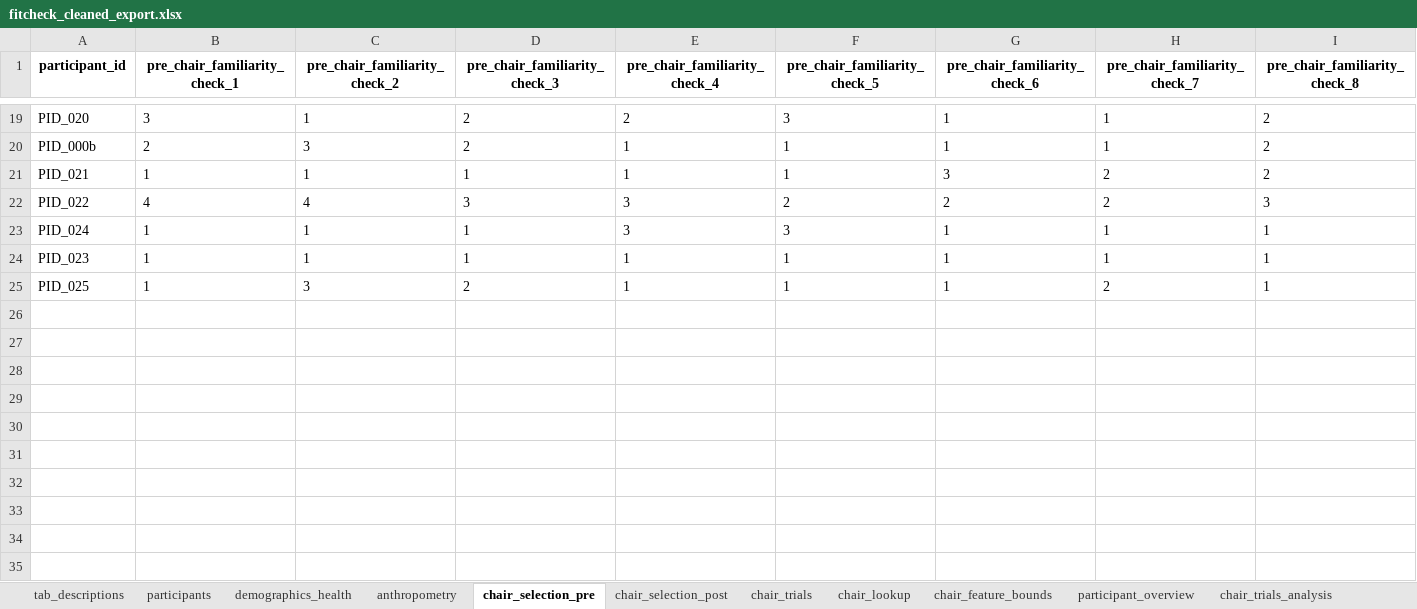
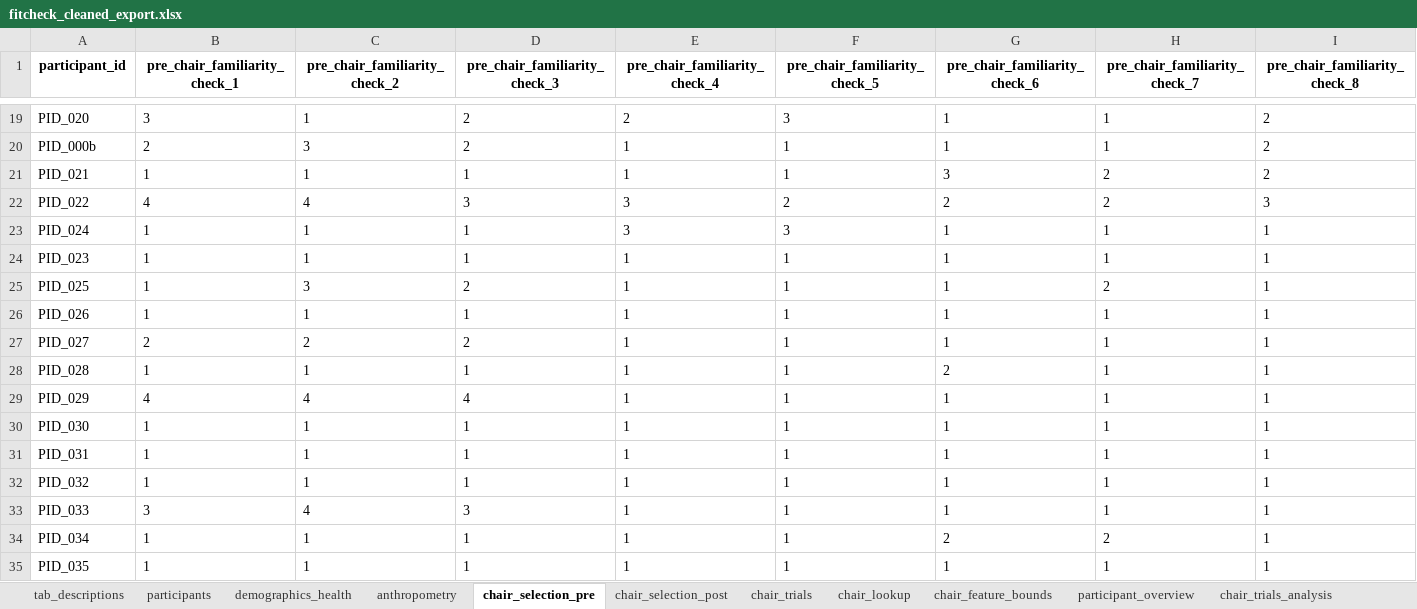
Before and after one commit to jomidokunMain/fitcheck-app, an Excel workbook: FitCheck_os/fitcheck_cleaned_export.xlsx, sheet chair_selection_pre, drawn as a sheet; only a part is shown, gaps mark what is left out; values as stored, in another font and other column widths than the file's, no borders; rows hold the shown columns only; the diff names each change by its address in the sheet, - before the commit and + after, or states it on an @@ line.

```diff
--- a/FitCheck_os/fitcheck_cleaned_export.xlsx (sheet chair_selection_pre)
+++ b/FitCheck_os/fitcheck_cleaned_export.xlsx (sheet chair_selection_pre)
+row 26: PID_026 | 1 | 1 | 1 | 1 | 1 | 1 | 1 | 1
+row 27: PID_027 | 2 | 2 | 2 | 1 | 1 | 1 | 1 | 1
+row 28: PID_028 | 1 | 1 | 1 | 1 | 1 | 2 | 1 | 1
+row 29: PID_029 | 4 | 4 | 4 | 1 | 1 | 1 | 1 | 1
+row 30: PID_030 | 1 | 1 | 1 | 1 | 1 | 1 | 1 | 1
+row 31: PID_031 | 1 | 1 | 1 | 1 | 1 | 1 | 1 | 1
+row 32: PID_032 | 1 | 1 | 1 | 1 | 1 | 1 | 1 | 1
+row 33: PID_033 | 3 | 4 | 3 | 1 | 1 | 1 | 1 | 1
+row 34: PID_034 | 1 | 1 | 1 | 1 | 1 | 2 | 2 | 1
+row 35: PID_035 | 1 | 1 | 1 | 1 | 1 | 1 | 1 | 1
```
Also changed, not shown: sheet chair_trials, sheet chair_trials_analysis, sheet participant_overview, sheet demographics_health, sheet anthropometry, sheet chair_selection_post, 1 more sheet.
